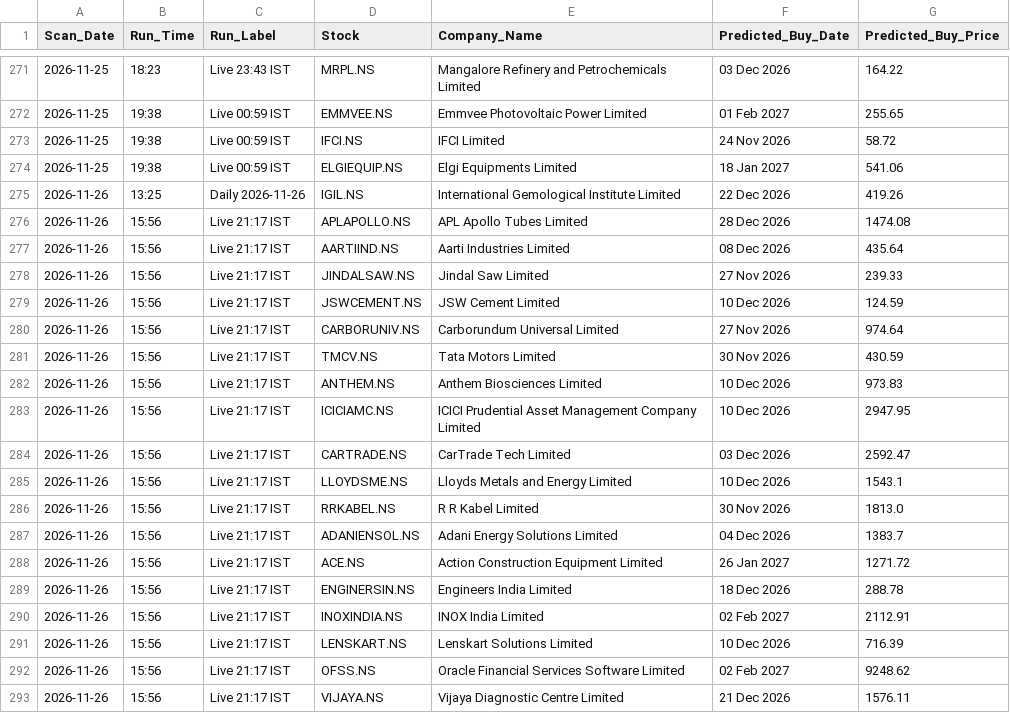
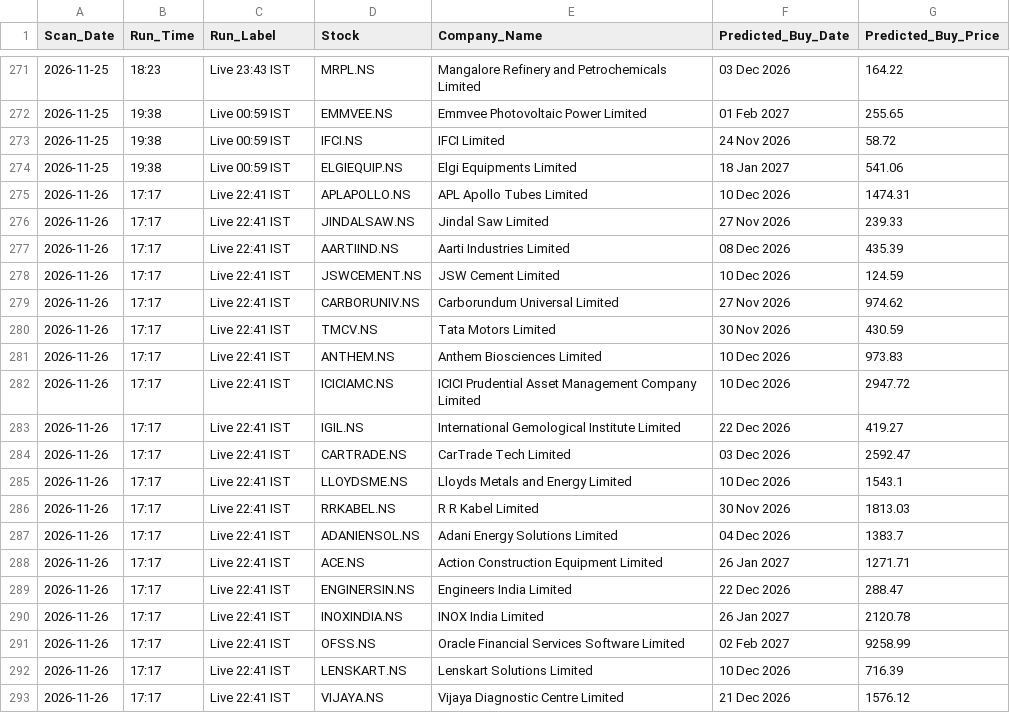
Before and after one commit to KaushikM211/Stock_Analyzer, a CSV file: prediction_log.csv, drawn as a sheet; only a part is shown, gaps mark what is left out.

```diff
--- a/prediction_log.csv
+++ b/prediction_log.csv
@@ -274,20 +274,20 @@ Scan_Date,Run_Time,Run_Label,Stock,Company_Name,Predicted_Buy_Date,Predicted_Buy
 2026-11-25,19:38,Live 00:59 IST,ELGIEQUIP.NS,Elgi Equipments Limited,18 Jan 2027,541.06
-2026-11-26,13:25,Daily 2026-11-26,IGIL.NS,International Gemological Institute Limited,22 Dec 2026,419.26
-2026-11-26,15:56,Live 21:17 IST,APLAPOLLO.NS,APL Apollo Tubes Limited,28 Dec 2026,1474.08
-2026-11-26,15:56,Live 21:17 IST,AARTIIND.NS,Aarti Industries Limited,08 Dec 2026,435.64
-2026-11-26,15:56,Live 21:17 IST,JINDALSAW.NS,Jindal Saw Limited,27 Nov 2026,239.33
-2026-11-26,15:56,Live 21:17 IST,JSWCEMENT.NS,JSW Cement Limited,10 Dec 2026,124.59
-2026-11-26,15:56,Live 21:17 IST,CARBORUNIV.NS,Carborundum Universal Limited,27 Nov 2026,974.64
-2026-11-26,15:56,Live 21:17 IST,TMCV.NS,Tata Motors Limited,30 Nov 2026,430.59
-2026-11-26,15:56,Live 21:17 IST,ANTHEM.NS,Anthem Biosciences Limited,10 Dec 2026,973.83
-2026-11-26,15:56,Live 21:17 IST,ICICIAMC.NS,ICICI Prudential Asset Management Company Limited,10 Dec 2026,2947.95
-2026-11-26,15:56,Live 21:17 IST,CARTRADE.NS,CarTrade Tech Limited,03 Dec 2026,2592.47
-2026-11-26,15:56,Live 21:17 IST,LLOYDSME.NS,Lloyds Metals and Energy Limited,10 Dec 2026,1543.1
-2026-11-26,15:56,Live 21:17 IST,RRKABEL.NS,R R Kabel Limited,30 Nov 2026,1813.0
-2026-11-26,15:56,Live 21:17 IST,ADANIENSOL.NS,Adani Energy Solutions Limited,04 Dec 2026,1383.7
-2026-11-26,15:56,Live 21:17 IST,ACE.NS,Action Construction Equipment Limited,26 Jan 2027,1271.72
-2026-11-26,15:56,Live 21:17 IST,ENGINERSIN.NS,Engineers India Limited,18 Dec 2026,288.78
-2026-11-26,15:56,Live 21:17 IST,INOXINDIA.NS,INOX India Limited,02 Feb 2027,2112.91
-2026-11-26,15:56,Live 21:17 IST,LENSKART.NS,Lenskart Solutions Limited,10 Dec 2026,716.39
-2026-11-26,15:56,Live 21:17 IST,OFSS.NS,Oracle Financial Services Software Limited,02 Feb 2027,9248.62
-2026-11-26,15:56,Live 21:17 IST,VIJAYA.NS,Vijaya Diagnostic Centre Limited,21 Dec 2026,1576.11
+2026-11-26,17:17,Live 22:41 IST,APLAPOLLO.NS,APL Apollo Tubes Limited,10 Dec 2026,1474.31
+2026-11-26,17:17,Live 22:41 IST,JINDALSAW.NS,Jindal Saw Limited,27 Nov 2026,239.33
+2026-11-26,17:17,Live 22:41 IST,AARTIIND.NS,Aarti Industries Limited,08 Dec 2026,435.39
+2026-11-26,17:17,Live 22:41 IST,JSWCEMENT.NS,JSW Cement Limited,10 Dec 2026,124.59
+2026-11-26,17:17,Live 22:41 IST,CARBORUNIV.NS,Carborundum Universal Limited,27 Nov 2026,974.62
+2026-11-26,17:17,Live 22:41 IST,TMCV.NS,Tata Motors Limited,30 Nov 2026,430.59
+2026-11-26,17:17,Live 22:41 IST,ANTHEM.NS,Anthem Biosciences Limited,10 Dec 2026,973.83
+2026-11-26,17:17,Live 22:41 IST,ICICIAMC.NS,ICICI Prudential Asset Management Company Limited,10 Dec 2026,2947.72
+2026-11-26,17:17,Live 22:41 IST,IGIL.NS,International Gemological Institute Limited,22 Dec 2026,419.27
+2026-11-26,17:17,Live 22:41 IST,CARTRADE.NS,CarTrade Tech Limited,03 Dec 2026,2592.47
+2026-11-26,17:17,Live 22:41 IST,LLOYDSME.NS,Lloyds Metals and Energy Limited,10 Dec 2026,1543.1
+2026-11-26,17:17,Live 22:41 IST,RRKABEL.NS,R R Kabel Limited,30 Nov 2026,1813.03
+2026-11-26,17:17,Live 22:41 IST,ADANIENSOL.NS,Adani Energy Solutions Limited,04 Dec 2026,1383.7
+2026-11-26,17:17,Live 22:41 IST,ACE.NS,Action Construction Equipment Limited,26 Jan 2027,1271.71
+2026-11-26,17:17,Live 22:41 IST,ENGINERSIN.NS,Engineers India Limited,22 Dec 2026,288.47
+2026-11-26,17:17,Live 22:41 IST,INOXINDIA.NS,INOX India Limited,26 Jan 2027,2120.78
+2026-11-26,17:17,Live 22:41 IST,OFSS.NS,Oracle Financial Services Software Limited,02 Feb 2027,9258.99
+2026-11-26,17:17,Live 22:41 IST,LENSKART.NS,Lenskart Solutions Limited,10 Dec 2026,716.39
+2026-11-26,17:17,Live 22:41 IST,VIJAYA.NS,Vijaya Diagnostic Centre Limited,21 Dec 2026,1576.12
```
